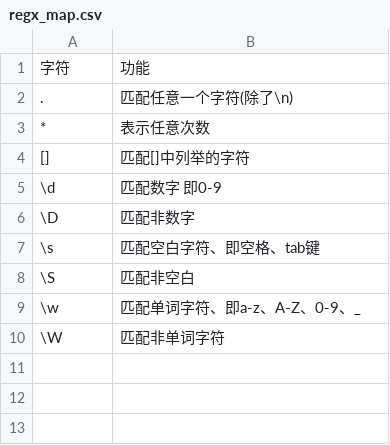
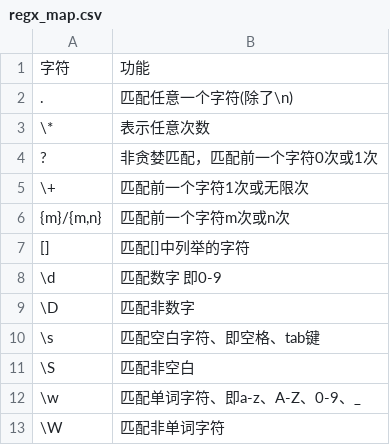
Before and after one commit to zhengpanone/pblogs, a CSV file: source/contents/c02_regex/code/01_regx/regx_map.csv, drawn as a sheet.

```diff
--- a/source/contents/c02_regex/code/01_regx/regx_map.csv
+++ b/source/contents/c02_regex/code/01_regx/regx_map.csv
@@ -2,3 +2,6 @@
 ., 匹配任意一个字符(除了\n)
-*, 表示任意次数
+"\*", 表示任意次数
+?, 非贪婪匹配，匹配前一个字符0次或1次
+"\+", 匹配前一个字符1次或无限次
+"{m}/{m,n}", 匹配前一个字符m次或n次
 [], 匹配[]中列举的字符
```
Also changed, not shown: 9 other files.
